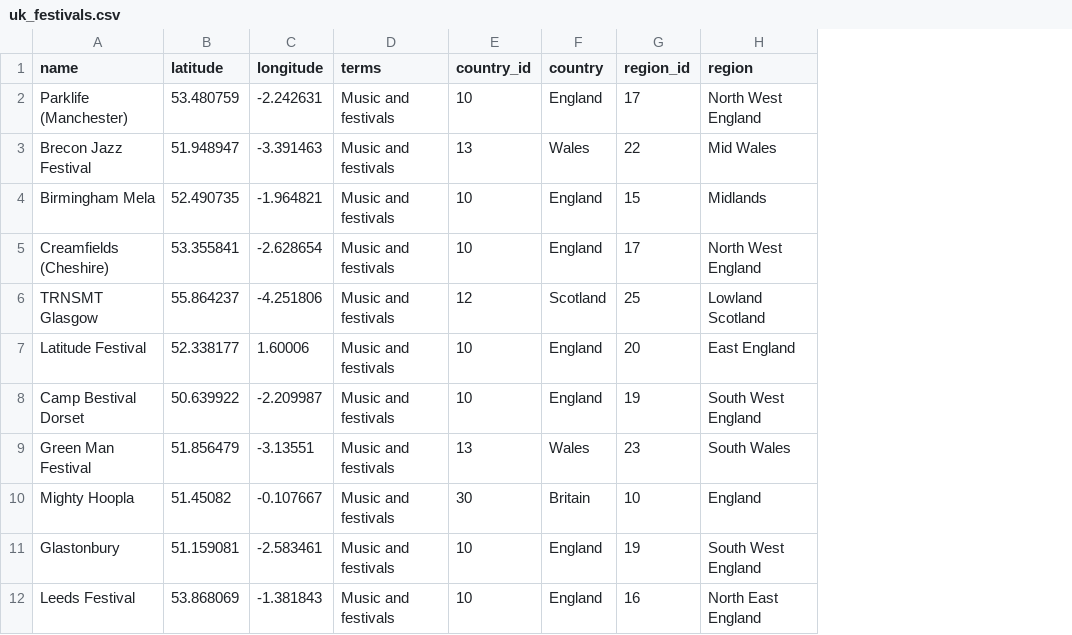
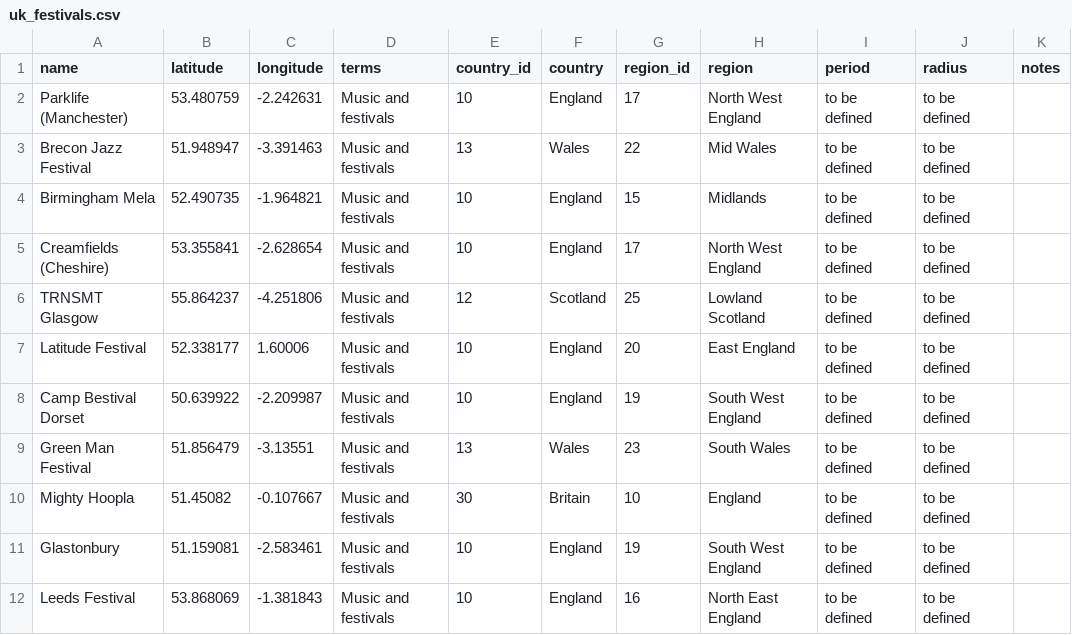
Before and after one commit to sergiobrisio/map_project, a CSV file: backend/data/uk_festivals.csv, drawn as a sheet; only a part is shown; the diff names each change by its address in the sheet, - before the commit and + after, or states it on an @@ line.

```diff
--- a/backend/data/uk_festivals.csv
+++ b/backend/data/uk_festivals.csv
+column I (period), rows 2-12: all to be defined
+column J (radius), rows 2-12: all to be defined
+column K (notes), empty
```
Also changed, not shown: backend/data/de_events_broadcast.csv, backend/data/de_festivals.csv, 7 other files.
